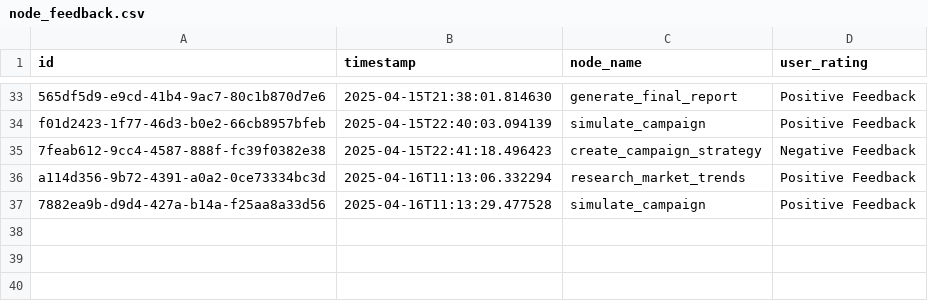
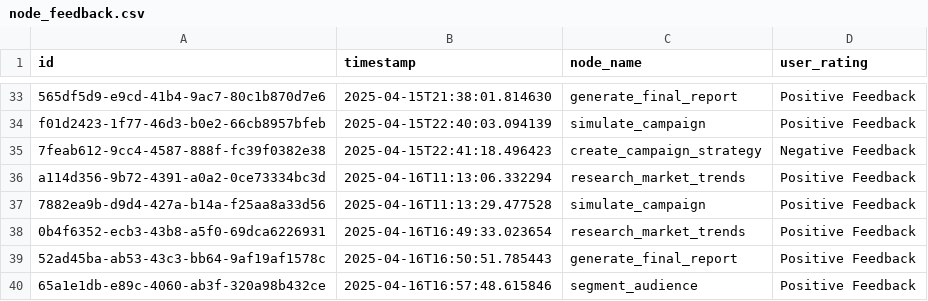
Before and after one commit to Sid-0104/autonomous-campaign-builder, a CSV file: feedback/node_feedback.csv, drawn as a sheet; only a part is shown, gaps mark what is left out.

```diff
--- a/feedback/node_feedback.csv
+++ b/feedback/node_feedback.csv
@@ -37 +37,4 @@ a114d356-9b72-4391-a0a2-0ce73334bc3d,2025-04-16T11:13:06.332294,research_market_
 7882ea9b-d9d4-427a-b14a-f25aa8a33d56,2025-04-16T11:13:29.477528,simulate_campaign,Positive Feedback
+0b4f6352-ecb3-43b8-a5f0-69dca6226931,2025-04-16T16:49:33.023654,research_market_trends,Positive Feedback
+52ad45ba-ab53-43c3-bb64-9af19af1578c,2025-04-16T16:50:51.785443,generate_final_report,Positive Feedback
+65a1e1db-e89c-4060-ab3f-320a98b432ce,2025-04-16T16:57:48.615846,segment_audience,Positive Feedback
```
Also changed, not shown: 29 other files.
